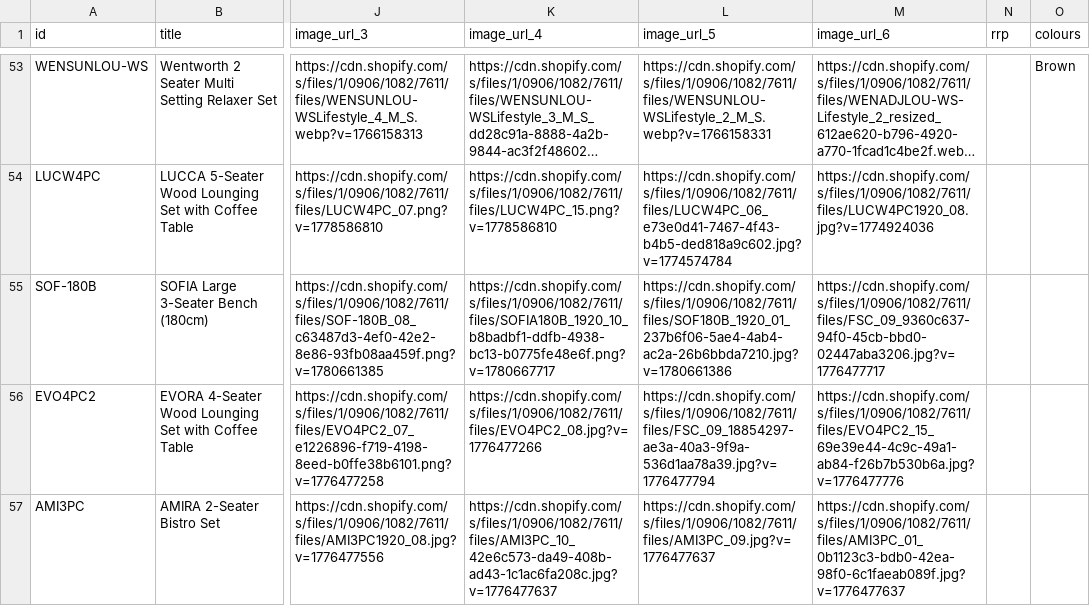
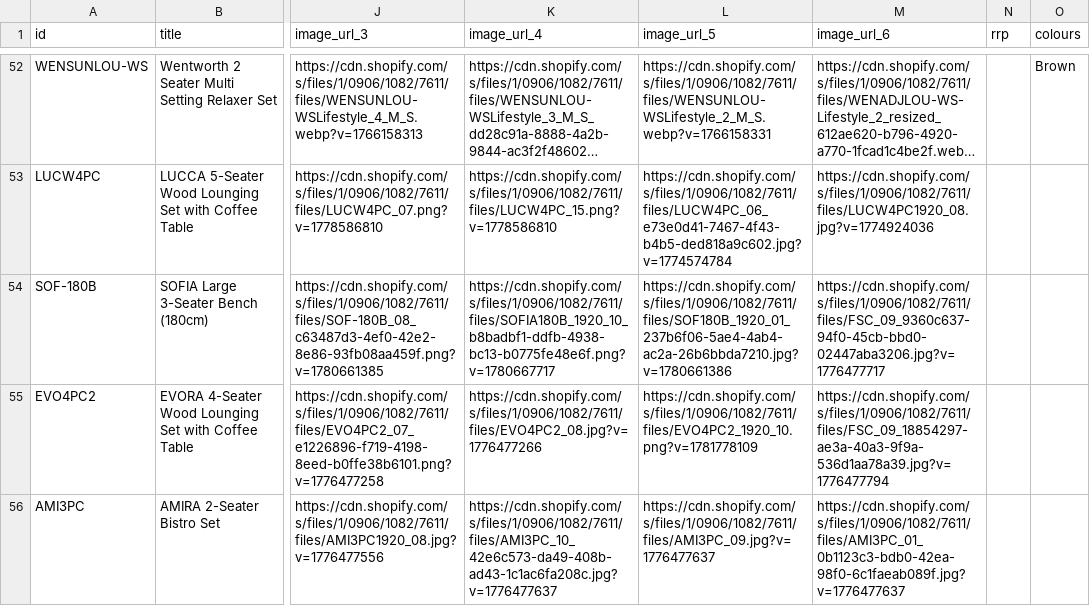
Before and after one commit to Royalcraft1990/Royalcraftproductfeed, a CSV file: ufurnish_feed.csv, drawn as a sheet; only a part is shown, gaps mark what is left out; long unchanged cells end in …; addresses are those after the commit; the diff covers the shown part only; the diff names each change by its address in the sheet, - before the commit and + after, or states it on an @@ line.

```diff
--- a/ufurnish_feed.csv
+++ b/ufurnish_feed.csv
-L55 (image_url_5): https://cdn.shopify.com/s/files/1/0906/1082/7611/files/FSC_09_18854297-ae3a-40a3-9f9a-536d1aa78a39.jpg?v=1776477794
+L55 (image_url_5): https://cdn.shopify.com/s/files/1/0906/1082/7611/files/EVO4PC2_1920_10.png?v=1781778109
-M55 (image_url_6): https://cdn.shopify.com/s/files/1/0906/1082/7611/files/EVO4PC2_15_69e39e44-4c9c-49a1-ab84-f26b7b530b6a.jpg?v=1776477776
+M55 (image_url_6): https://cdn.shopify.com/s/files/1/0906/1082/7611/files/FSC_09_18854297-ae3a-40a3-9f9a-536d1aa78a39.jpg?v=1776477794
```
Also changed, not shown: 1 removed row and 11 edited cells elsewhere in this file.
